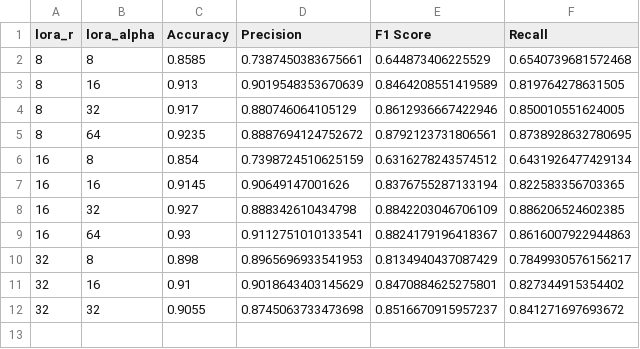
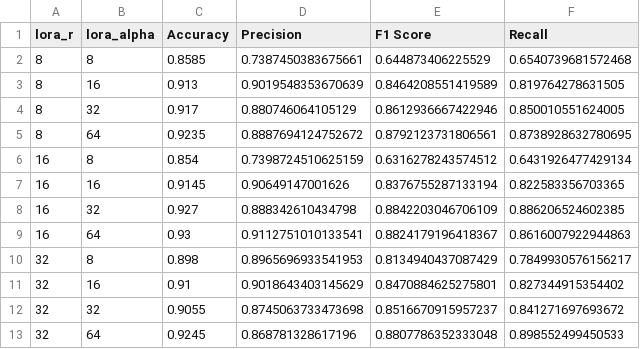
Before and after one commit to esbqjl/text_classification, a CSV file: lora_result.csv, drawn as a sheet; the diff names each change by its address in the sheet, - before the commit and + after, or states it on an @@ line.

```diff
--- a/lora_result.csv
+++ b/lora_result.csv
+row 13: 32 | 64 | 0.9245 | 0.868781328617196 | 0.8807786352333048 | 0.898552499450533
```
Also changed, not shown: 4 other files.
